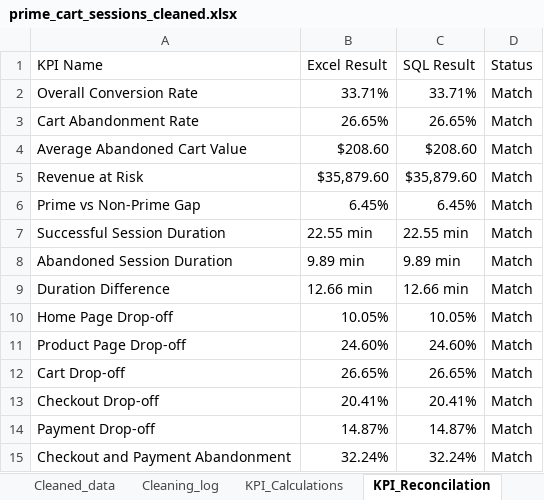
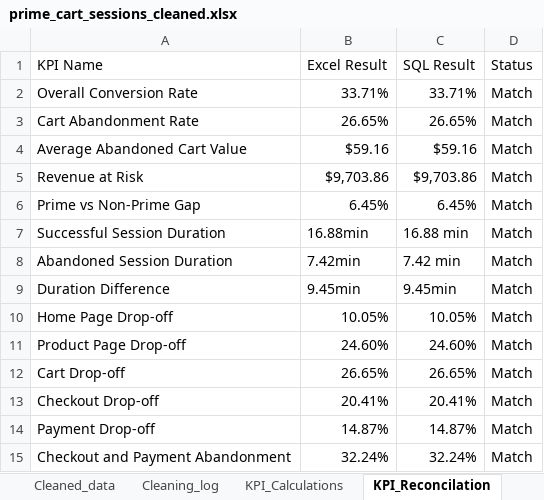
Before and after one commit to mahic1289-lgtm/shopping_cart_abandonment_analysis, an Excel workbook: 02_Excel_workbook/prime_cart_sessions_cleaned.xlsx, sheet KPI_Reconcilation, drawn as a sheet; values as stored, in another font and other column widths than the file's, no borders; table styles not drawn; the diff names each change by its address in the sheet, - before the commit and + after, or states it on an @@ line.

```diff
--- a/02_Excel_workbook/prime_cart_sessions_cleaned.xlsx (sheet KPI_Reconcilation)
+++ b/02_Excel_workbook/prime_cart_sessions_cleaned.xlsx (sheet KPI_Reconcilation)
-B4 (Excel Result): $208.60
+B4 (Excel Result): $59.16
-C4 (SQL Result): $208.60
+C4 (SQL Result): $59.16
-B5 (Excel Result): $35,879.60
+B5 (Excel Result): $9,703.86
-C5 (SQL Result): $35,879.60
+C5 (SQL Result): $9,703.86
-B7 (Excel Result): 22.55 min
+B7 (Excel Result): 16.88min
-C7 (SQL Result): 22.55 min
+C7 (SQL Result): 16.88 min
-B8 (Excel Result): 9.89 min
+B8 (Excel Result): 7.42min
-C8 (SQL Result): 9.89 min
+C8 (SQL Result): 7.42 min
-B9 (Excel Result): 12.66 min
+B9 (Excel Result): 9.45min
-C9 (SQL Result): 12.66 min
+C9 (SQL Result): 9.45min
```
Also changed, not shown: sheet KPI_Calculations, sheet Dashboard, charts or pictures, 1 other file.
